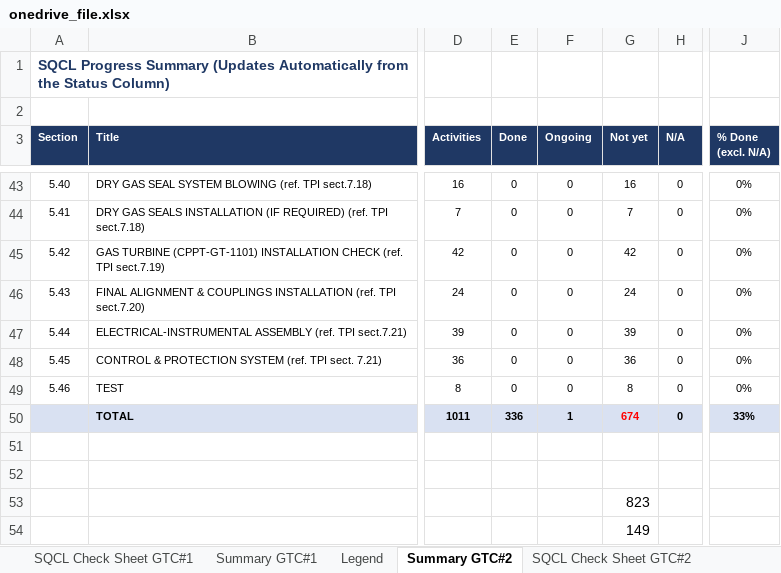
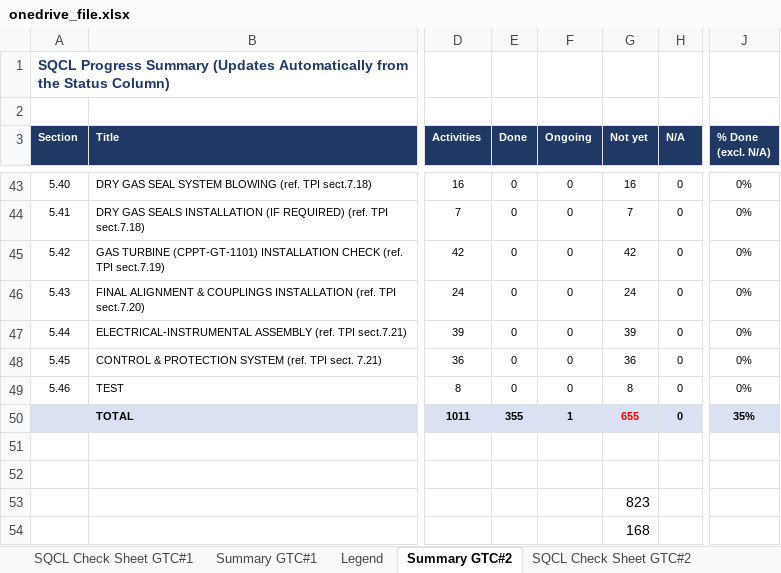
Before and after one commit to vubadien1983-droid/sqcl-dashboard, an Excel workbook: onedrive_file.xlsx, sheet Summary GTC#2, drawn as a sheet; only a part is shown, gaps mark what is left out; values as stored, in another font and other column widths than the file's, no borders; the diff covers the shown part only; the diff names each change by its address in the sheet, - before the commit and + after, or states it on an @@ line.

```diff
--- a/onedrive_file.xlsx (sheet Summary GTC#2)
+++ b/onedrive_file.xlsx (sheet Summary GTC#2)
-E50 (Done): 336
+E50 (Done): 355
-G50 (Not yet): 674
+G50 (Not yet): 655
-J50 (% Done (excl. N/A)): 33%
+J50 (% Done (excl. N/A)): 35%
-G54 (Not yet): 149
+G54 (Not yet): 168
```
Also changed, not shown: 20 edited cells elsewhere in this sheet, sheet Summary GTC#1, sheet SQCL Check Sheet GTC#1, hidden cells, 2 other files.
